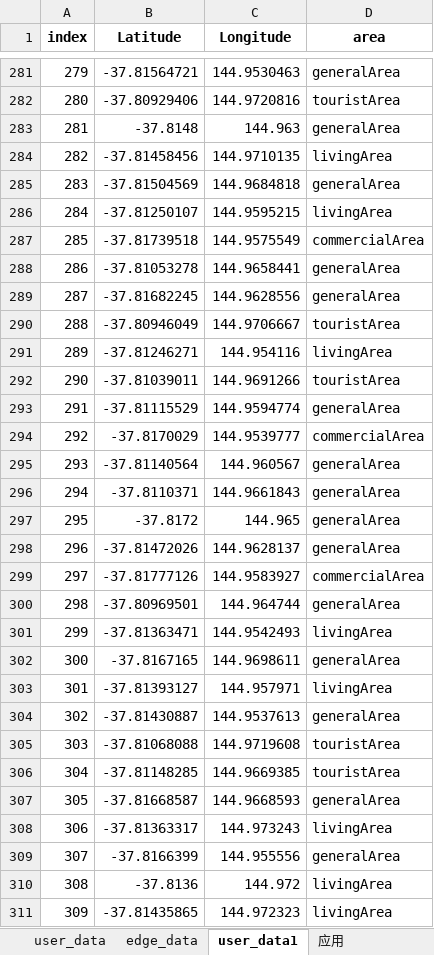
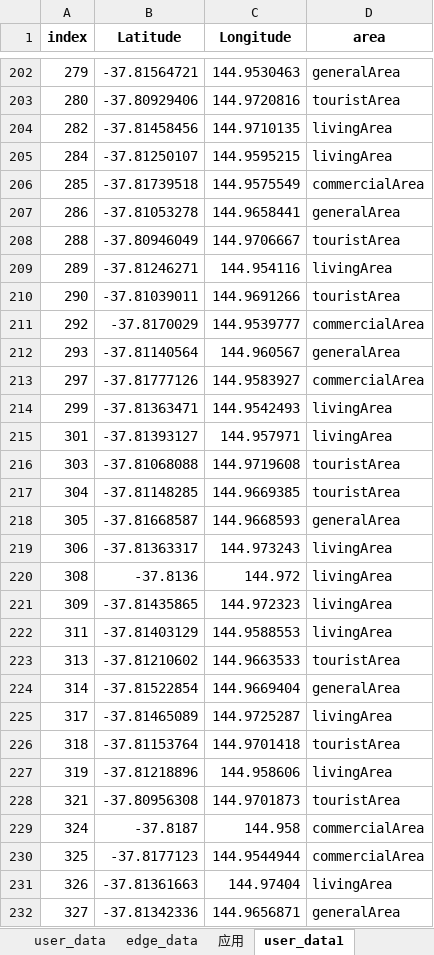
Before and after one commit to JinXu2/ServiceModelDeployment, an Excel workbook: 数据处理/data_sheets.xlsx, sheet user_data1, drawn as a sheet; only a part is shown, gaps mark what is left out; the shorter side is filled out with more unchanged rows; values as stored, in another font and other column widths than the file's, no borders; the diff covers the shown part only; the diff names each change by its address in the sheet, - before the commit and + after, or states it on an @@ line.

```diff
--- a/数据处理/data_sheets.xlsx (sheet user_data1)
+++ b/数据处理/data_sheets.xlsx (sheet user_data1)
@@ sheet tab order changed: user_data | edge_data | 应用 | user_data1 @@
-row 283: 281 | -37.8148 | 144.963 | generalArea
-row 285: 283 | -37.81504569 | 144.9684818 | generalArea
-row 289: 287 | -37.81682245 | 144.9628556 | generalArea
-row 293: 291 | -37.81115529 | 144.9594774 | generalArea
-row 296: 294 | -37.8110371 | 144.9661843 | generalArea
-row 297: 295 | -37.8172 | 144.965 | generalArea
-row 298: 296 | -37.81472026 | 144.9628137 | generalArea
-row 300: 298 | -37.80969501 | 144.964744 | generalArea
-row 302: 300 | -37.8167165 | 144.9698611 | generalArea
-row 304: 302 | -37.81430887 | 144.9537613 | generalArea
-row 309: 307 | -37.8166399 | 144.955556 | generalArea
```
Also changed, not shown: 105 removed rows elsewhere in this sheet, sheet 应用, other sheet tabs, 4 other files.
